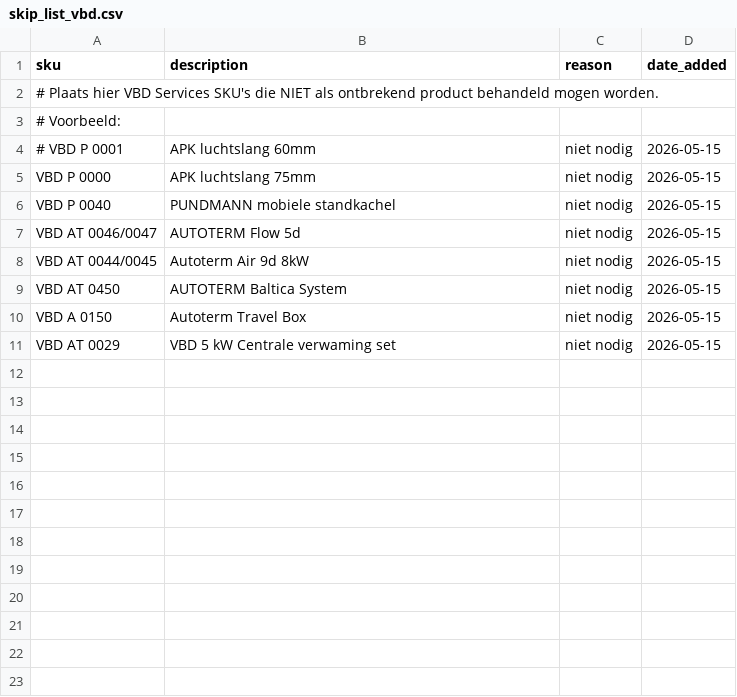
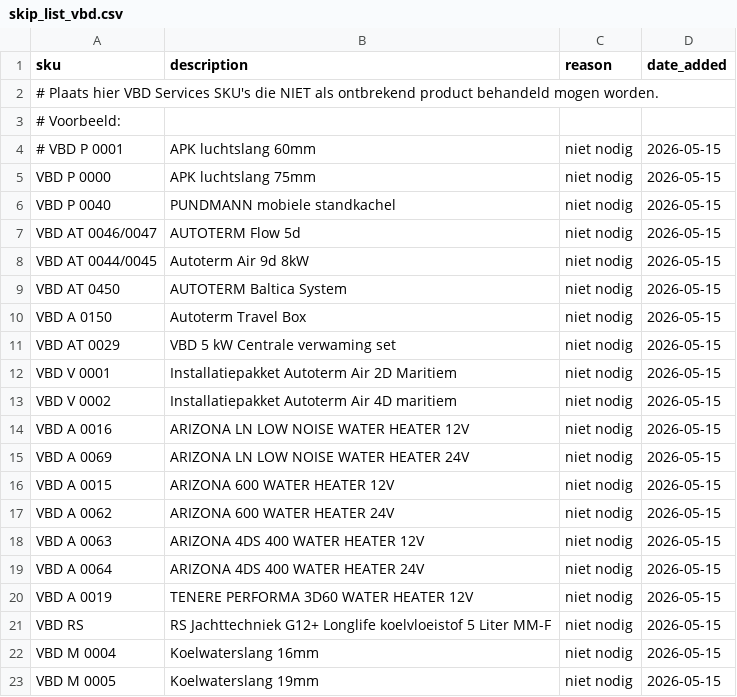
Before and after one commit to compactlivingbe/compactliving-suite, a CSV file: skip_list_vbd.csv, drawn as a sheet.

Commit message:
VBD skip-list: +12 SKU's via Streamlit (niet nodig)

```diff
--- a/skip_list_vbd.csv
+++ b/skip_list_vbd.csv
@@ -11 +11,13 @@ VBD A 0150,Autoterm Travel Box,niet nodig,2026-05-15
 VBD AT 0029,VBD 5 kW Centrale verwaming set,niet nodig,2026-05-15
+VBD V 0001,Installatiepakket Autoterm Air 2D Maritiem,niet nodig,2026-05-15
+VBD V 0002,Installatiepakket Autoterm Air 4D maritiem,niet nodig,2026-05-15
+VBD A 0016,ARIZONA LN LOW NOISE WATER HEATER 12V,niet nodig,2026-05-15
+VBD A 0069,ARIZONA LN LOW NOISE WATER HEATER 24V,niet nodig,2026-05-15
+VBD A 0015,ARIZONA 600 WATER HEATER 12V,niet nodig,2026-05-15
+VBD A 0062,ARIZONA 600 WATER HEATER 24V,niet nodig,2026-05-15
+VBD A 0063,ARIZONA 4DS 400 WATER HEATER  12V,niet nodig,2026-05-15
+VBD A 0064,ARIZONA 4DS 400 WATER HEATER  24V,niet nodig,2026-05-15
+VBD A 0019,TENERE PERFORMA 3D60 WATER HEATER 12V,niet nodig,2026-05-15
+VBD RS,RS Jachttechniek G12+ Longlife koelvloeistof 5 Liter MM-F,niet nodig,2026-05-15
+VBD M 0004,Koelwaterslang 16mm,niet nodig,2026-05-15
+VBD M 0005,Koelwaterslang 19mm,niet nodig,2026-05-15
```
